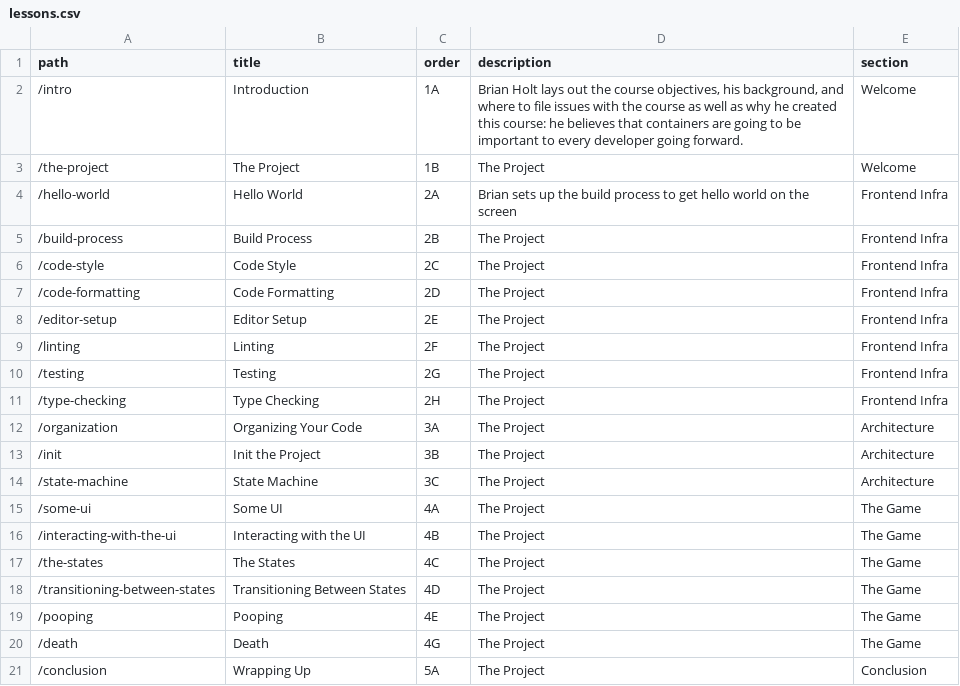
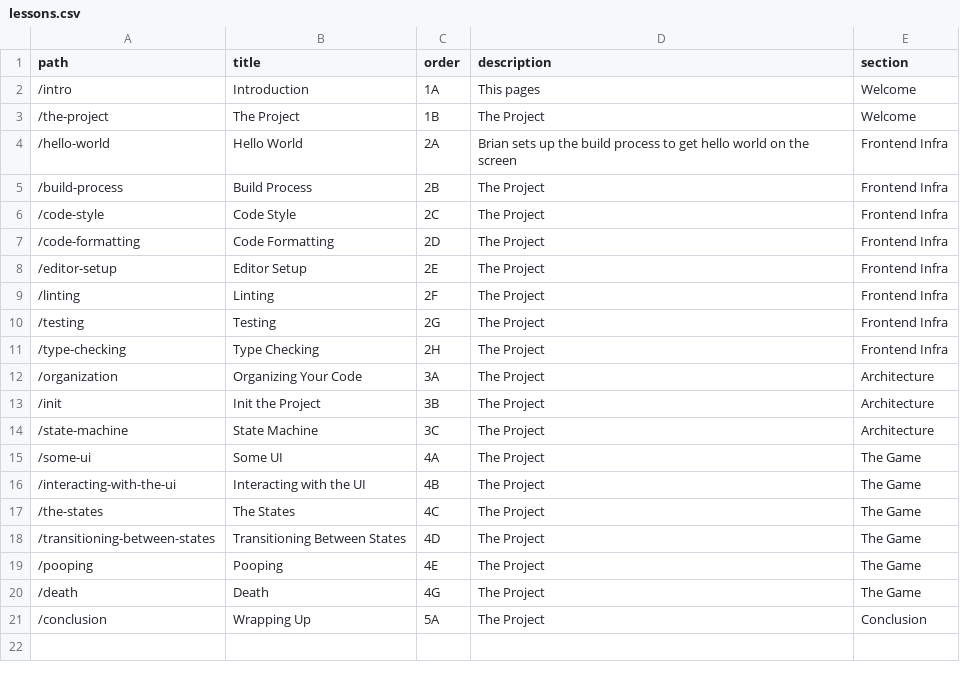
Before and after one commit to atiqueahmedziad/intro-git-workshop, a CSV file: lessons.csv, drawn as a sheet.

```diff
--- a/lessons.csv
+++ b/lessons.csv
@@ -1,3 +1,3 @@
 path,title,order,description,section
-"/intro","Introduction","1A","Brian Holt lays out the course objectives, his background, and where to file issues with the course as well as why he created this course: he believes that containers are going to be important to every developer going forward.","Welcome"
+"/intro","Introduction","1A","This pages ","Welcome"
 "/the-project","The Project","1B","The Project","Welcome"
```
Also changed, not shown: links.csv, 37 other files.
